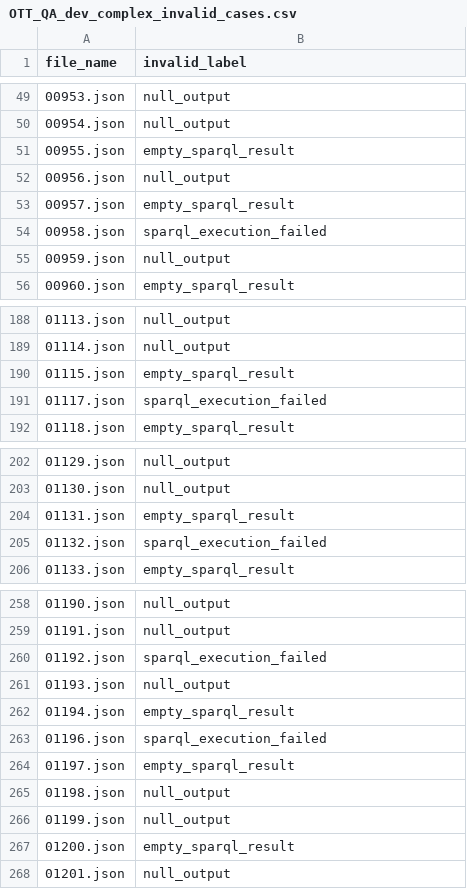
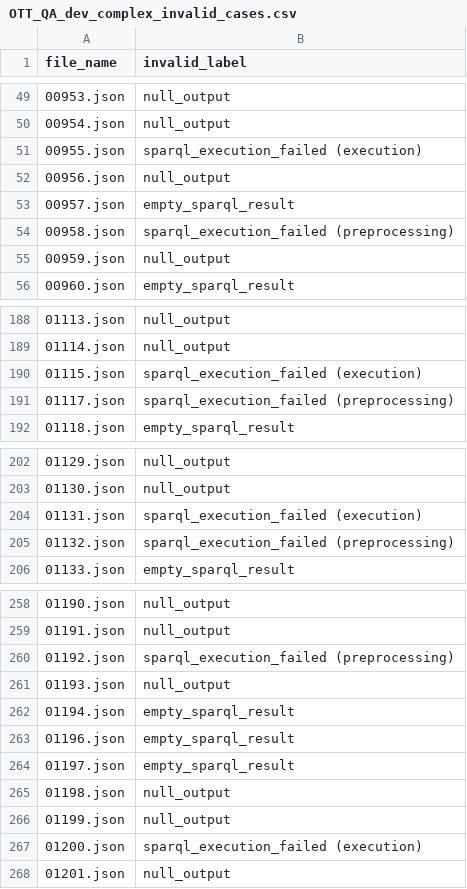
Before and after one commit to Bluebear77/SPARQL-TableQA, a CSV file: Output_GRASP/ComplexQA/OTT_QA_dev_complex/extracted_output/OTT_QA_dev_complex_invalid_cases.csv, drawn as a sheet; only a part is shown, gaps mark what is left out; the diff covers the shown part only.

```diff
--- a/Output_GRASP/ComplexQA/OTT_QA_dev_complex/extracted_output/OTT_QA_dev_complex_invalid_cases.csv
+++ b/Output_GRASP/ComplexQA/OTT_QA_dev_complex/extracted_output/OTT_QA_dev_complex_invalid_cases.csv
@@ -50,6 +50,6 @@ file_name,invalid_label
 00954.json,null_output
-00955.json,empty_sparql_result
+00955.json,sparql_execution_failed (execution)
 00956.json,null_output
 00957.json,empty_sparql_result
-00958.json,sparql_execution_failed
+00958.json,sparql_execution_failed (preprocessing)
 00959.json,null_output
@@ -189,4 +189,4 @@ file_name,invalid_label
 01114.json,null_output
-01115.json,empty_sparql_result
-01117.json,sparql_execution_failed
+01115.json,sparql_execution_failed (execution)
+01117.json,sparql_execution_failed (preprocessing)
 01118.json,empty_sparql_result
@@ -203,4 +203,4 @@ file_name,invalid_label
 01130.json,null_output
-01131.json,empty_sparql_result
-01132.json,sparql_execution_failed
+01131.json,sparql_execution_failed (execution)
+01132.json,sparql_execution_failed (preprocessing)
 01133.json,empty_sparql_result
@@ -259,6 +259,6 @@ file_name,invalid_label
 01191.json,null_output
-01192.json,sparql_execution_failed
+01192.json,sparql_execution_failed (preprocessing)
 01193.json,null_output
 01194.json,empty_sparql_result
-01196.json,sparql_execution_failed
+01196.json,empty_sparql_result
 01197.json,empty_sparql_result
@@ -266,3 +266,3 @@ file_name,invalid_label
 01199.json,null_output
-01200.json,empty_sparql_result
+01200.json,sparql_execution_failed (execution)
 01201.json,null_output
```
Also changed, not shown: 18 edited cells elsewhere in this file, Output_GRASP/ComplexQA/CompMix_table_complex/extracted_output/CompMix_table_complex_invalid_cases.csv, Output_GRASP/ComplexQA/Monaco_non_time_complex/extracted_output/Monaco_non_time_complex_invalid_cases.csv, 26 other files.
